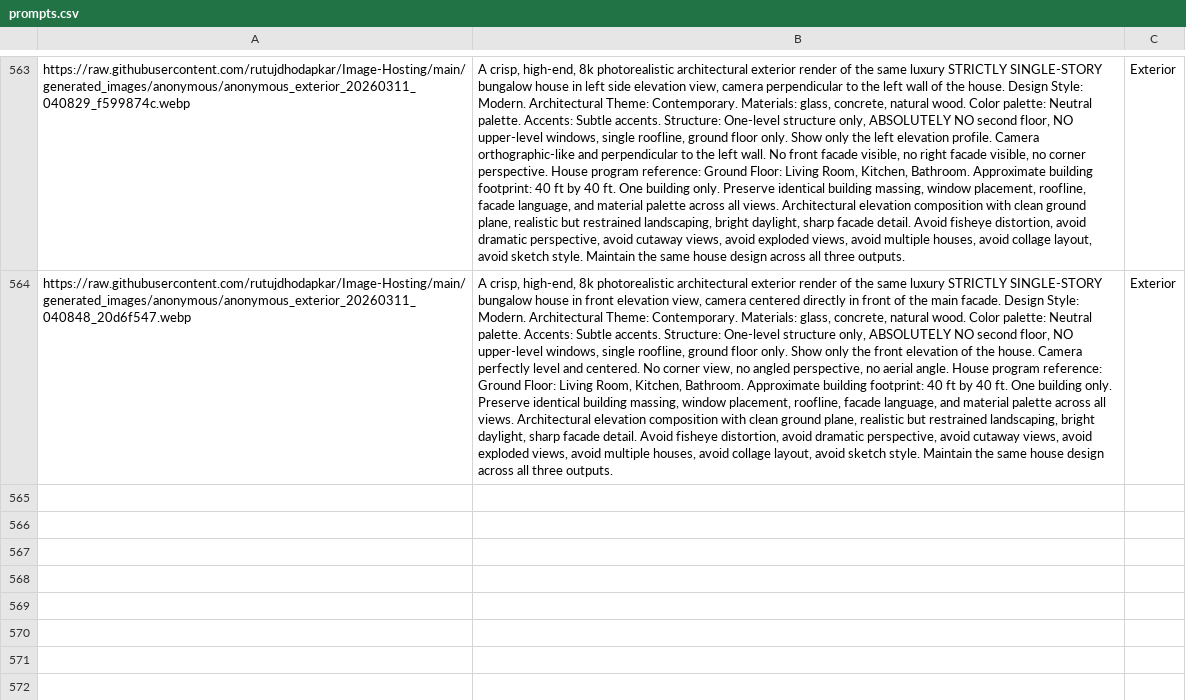
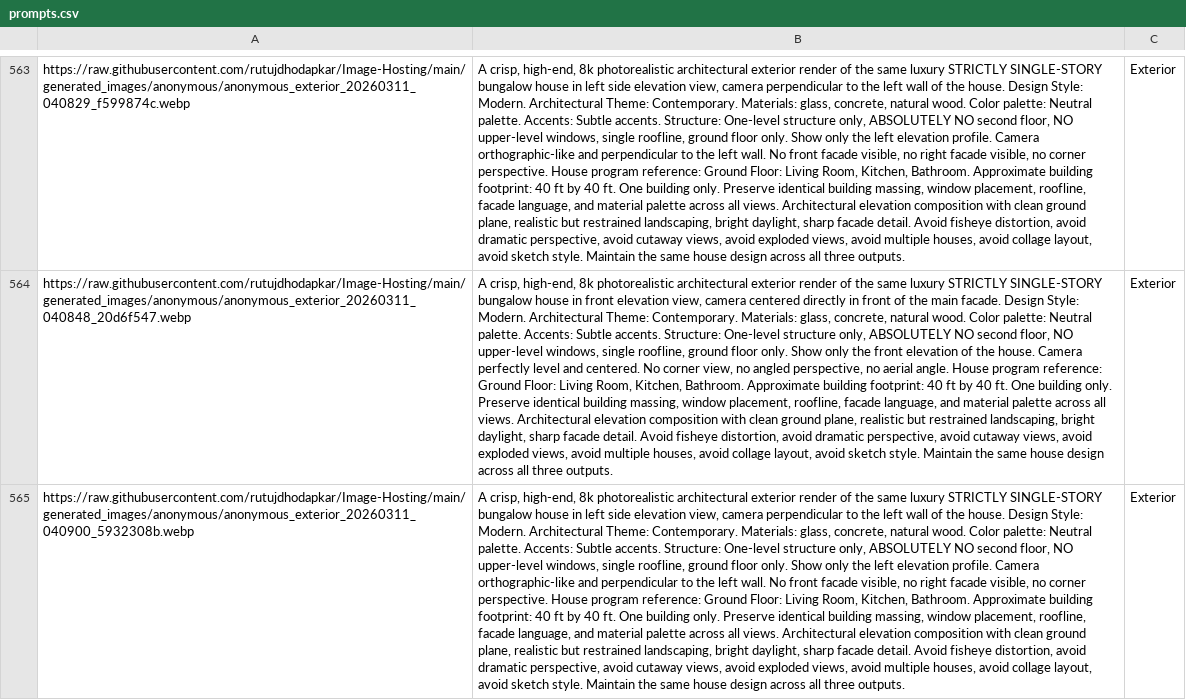
Before and after one commit to rutujdhodapkar/Image-Hosting, a CSV file: prompts.csv, drawn as a sheet; only a part is shown, gaps mark what is left out; the diff names each change by its address in the sheet, - before the commit and + after, or states it on an @@ line.

Commit message:
Update prompts.csv with new Exterior

```diff
--- a/prompts.csv
+++ b/prompts.csv
+row 565: https://raw.githubusercontent.com/rutujdhodapkar/Image-Hosting/main/generated_images/anonymous/anonymous_exterior_20260311_040900_5932308b.webp | A crisp, high-end, 8k photorealistic architectural exterior render of the same luxury STRICTLY SINGLE-STORY bungalow house in left side elevation view, camera perpendicular to the left wall of the house. Design Style: Modern. Architectural Theme: Contemporary. Materials: glass, concrete, natural wood. Color palette: Neutral palette. Accents: Subtle accents. Structure: One-level structure only, ABSOLUTELY NO second floor, NO upper-level windows, single roofline, ground floor only. Show only the left elevation profile. Camera orthographic-like and perpendicular to the left wall. No front facade visible, no right facade visible, no corner perspective. House program reference: Ground Floor: Living Room, Kitchen, Bathroom. Approximate building footprint: 40 ft by 40 ft. One building only. Preserve identical building massing, window placement, roofline, facade language, and material palette across all views. Architectural elevation composition with clean ground plane, realistic but restrained landscaping, bright daylight, sharp facade detail. Avoid fisheye distortion, avoid dramatic perspective, avoid cutaway views, avoid exploded views, avoid multiple houses, avoid collage layout, avoid sketch style. Maintain the same house design across all three outputs. | Exterior
```
